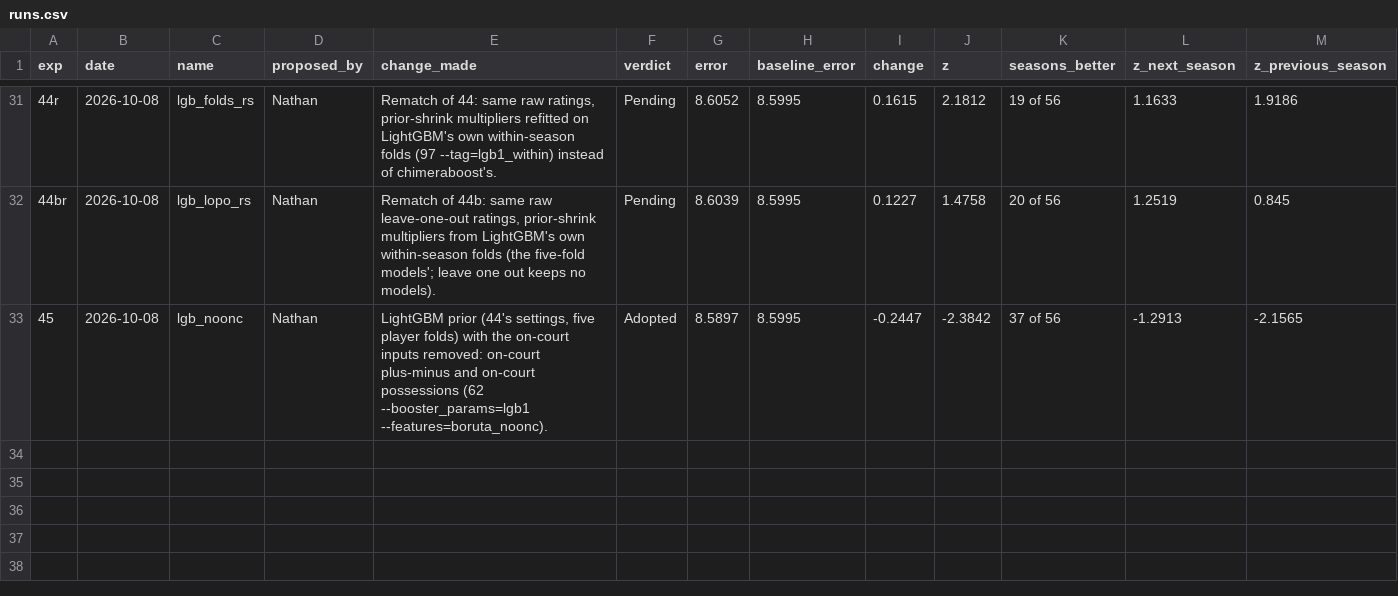
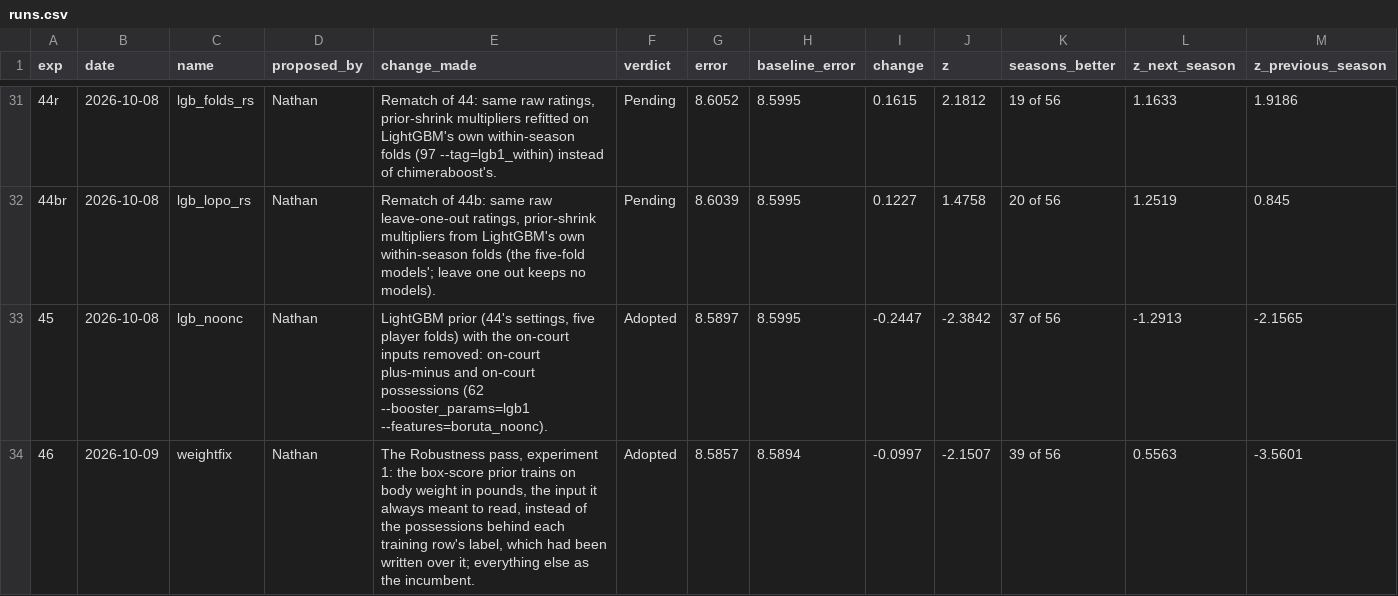
Before and after one commit to bbstats/openrapm, a CSV file: experiments/runs.csv, drawn as a sheet; only a part is shown, gaps mark what is left out; rows hold the shown columns only; the diff names each change by its address in the sheet, - before the commit and + after, or states it on an @@ line.

```diff
--- a/experiments/runs.csv
+++ b/experiments/runs.csv
+row 34: 46 | 2026-10-09 | weightfix | Nathan | The Robustness pass, experiment 1: the box-score prior trains on body weight in pounds, the input it always meant to read, instead of the possessions behind each training row's label, which had been written over it; everything else as the incumbent. | Adopted | 8.5857 | 8.5894 | -0.0997 | -2.1507 | 39 of 56 | 0.5563 | -3.5601
```
Also changed, not shown: 28 other files.
